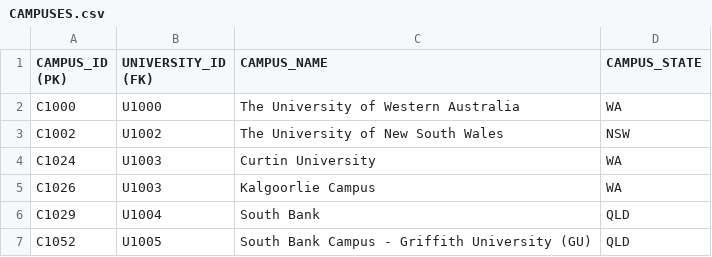
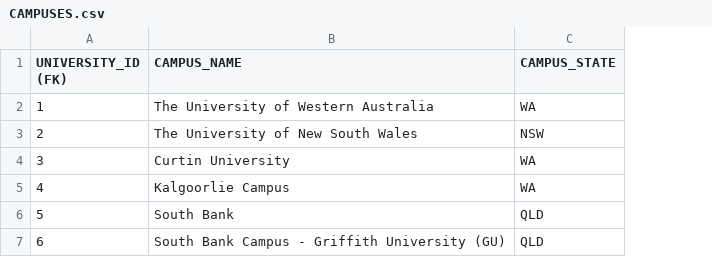
Before and after one commit to siri-mi26/NCP-Funding-Platform, a CSV file: database/dummy_data/CAMPUSES.csv, drawn as a sheet; removed rows and columns are numbered as before the commit, all else as after; the diff names each change by its address in the sheet, - before the commit and + after, or states it on an @@ line.

```diff
--- a/database/dummy_data/CAMPUSES.csv
+++ b/database/dummy_data/CAMPUSES.csv
-column A (CAMPUS_ID (PK)), rows 2-7: C1000 | C1002 | C1024 | C1026 | C1029 | C1052
-A2 (UNIVERSITY_ID (FK)): U1000
+A2 (UNIVERSITY_ID (FK)): 1
-A3 (UNIVERSITY_ID (FK)): U1002
+A3 (UNIVERSITY_ID (FK)): 2
-A4 (UNIVERSITY_ID (FK)): U1003
+A4 (UNIVERSITY_ID (FK)): 3
-A5 (UNIVERSITY_ID (FK)): U1003
+A5 (UNIVERSITY_ID (FK)): 4
-A6 (UNIVERSITY_ID (FK)): U1004
+A6 (UNIVERSITY_ID (FK)): 5
-A7 (UNIVERSITY_ID (FK)): U1005
+A7 (UNIVERSITY_ID (FK)): 6
```
Also changed, not shown: database/dummy_data/GRANTS.csv, database/dummy_data/PAYMENTS.csv, 6 other files.
